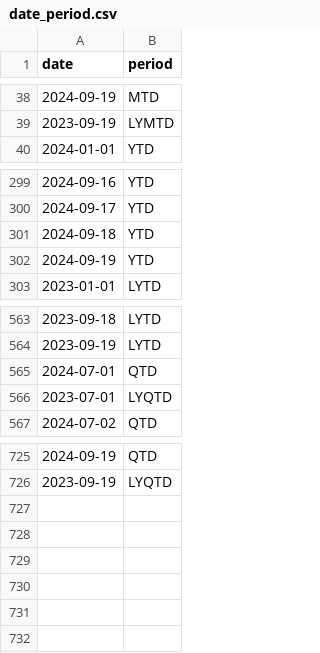
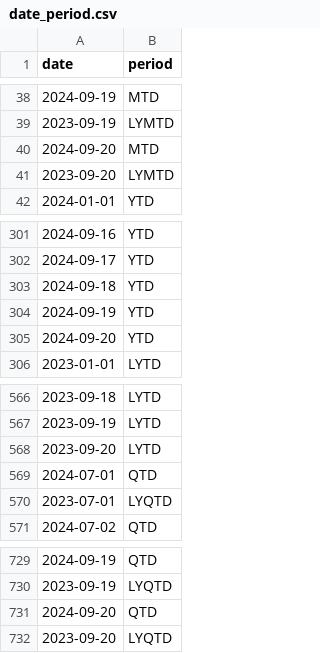
Before and after one commit to flowbytedev/data, a CSV file: date/date_period/date_period.csv, drawn as a sheet; only a part is shown, gaps mark what is left out; the diff names each change by its address in the sheet, - before the commit and + after, or states it on an @@ line.

Commit message:
data: update date_period dataset

```diff
--- a/date/date_period/date_period.csv
+++ b/date/date_period/date_period.csv
+row 40: 2024-09-20 | MTD
+row 41: 2023-09-20 | LYMTD
+row 305: 2024-09-20 | YTD
+row 568: 2023-09-20 | LYTD
+row 731: 2024-09-20 | QTD
+row 732: 2023-09-20 | LYQTD
```
